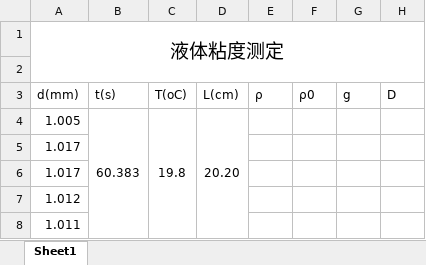
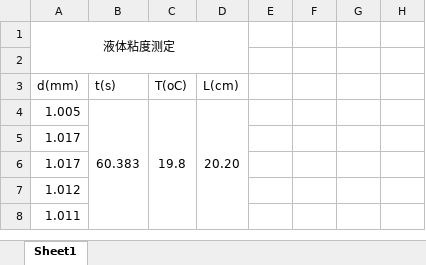
Before and after one commit to peterzhao23/labdata, an Excel workbook: src/data/testdata.xlsx, sheet Sheet1, drawn as a sheet; values as stored, in another font and other column widths than the file's, no borders; the diff names each change by its address in the sheet, - before the commit and + after, or states it on an @@ line.

```diff
--- a/src/data/testdata.xlsx (sheet Sheet1)
+++ b/src/data/testdata.xlsx (sheet Sheet1)
@@ A1 text size: smaller @@
-A1:H2 merged
+A1:D2 merged
-E3: ρ
+E3: (empty)
-F3: ρ0
+F3: (empty)
-G3: g
+G3: (empty)
-H3: D
+H3: (empty)
```
Also changed, not shown: 13 other files.
